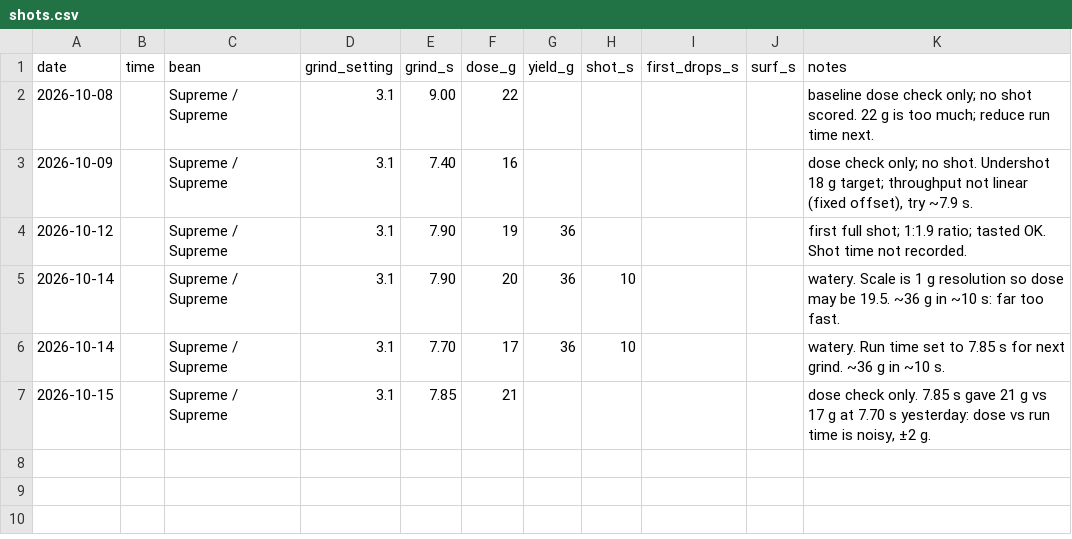
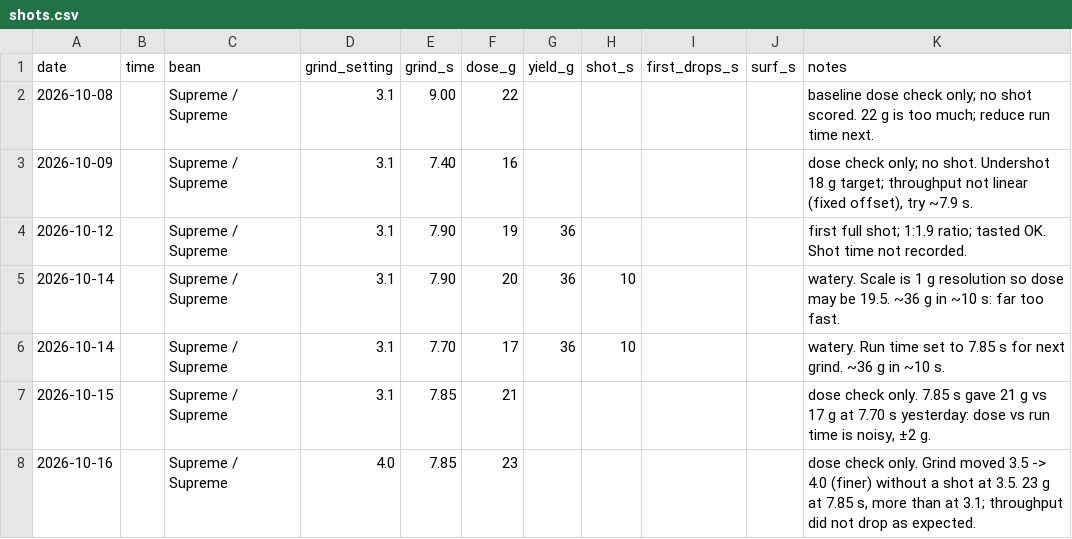
Before and after one commit to eliotstock/coffee, a CSV file: shots.csv, drawn as a sheet.

```diff
--- a/shots.csv
+++ b/shots.csv
@@ -7 +7,2 @@ date,time,bean,grind_setting,grind_s,dose_g,yield_g,shot_s,first_drops_s,surf_s,
 2026-10-15,,Supreme / Supreme,3.1,7.85,21,,,,,"dose check only. 7.85 s gave 21 g vs 17 g at 7.70 s yesterday: dose vs run time is noisy, ±2 g."
+2026-10-16,,Supreme / Supreme,4.0,7.85,23,,,,,"dose check only. Grind moved 3.5 -> 4.0 (finer) without a shot at 3.5. 23 g at 7.85 s, more than at 3.1; throughput did not drop as expected."
```
Also changed, not shown: 1 other file.
